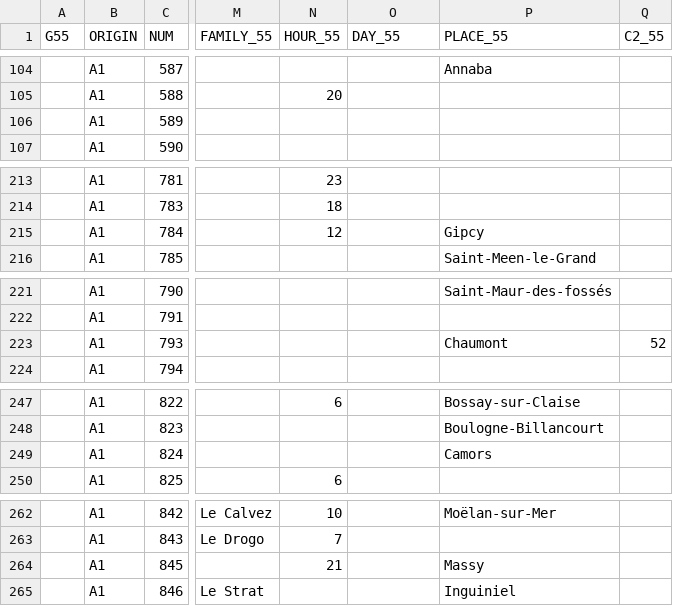
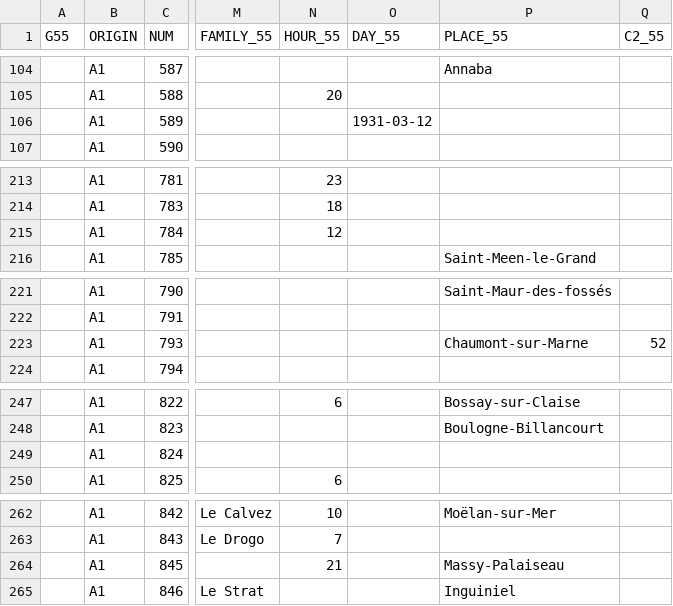
Before and after one commit to tig12/g5, a CSV file: data/3-edited/g55-edited/570SPO.csv, drawn as a sheet; only a part is shown, gaps mark what is left out; the diff covers the shown part only; the diff names each change by its address in the sheet, - before the commit and + after, or states it on an @@ line.

```diff
--- a/data/3-edited/g55-edited/570SPO.csv
+++ b/data/3-edited/g55-edited/570SPO.csv
-O106 (DAY_55): (empty)
+O106 (DAY_55): 1931-03-12
-P215 (PLACE_55): Gipcy
+P215 (PLACE_55): (empty)
-P223 (PLACE_55): Chaumont
+P223 (PLACE_55): Chaumont-sur-Marne
-P249 (PLACE_55): Camors
+P249 (PLACE_55): (empty)
-P264 (PLACE_55): Massy
+P264 (PLACE_55): Massy-Palaiseau
```
Also changed, not shown: 16 edited cells elsewhere in this file, 2 other files.
